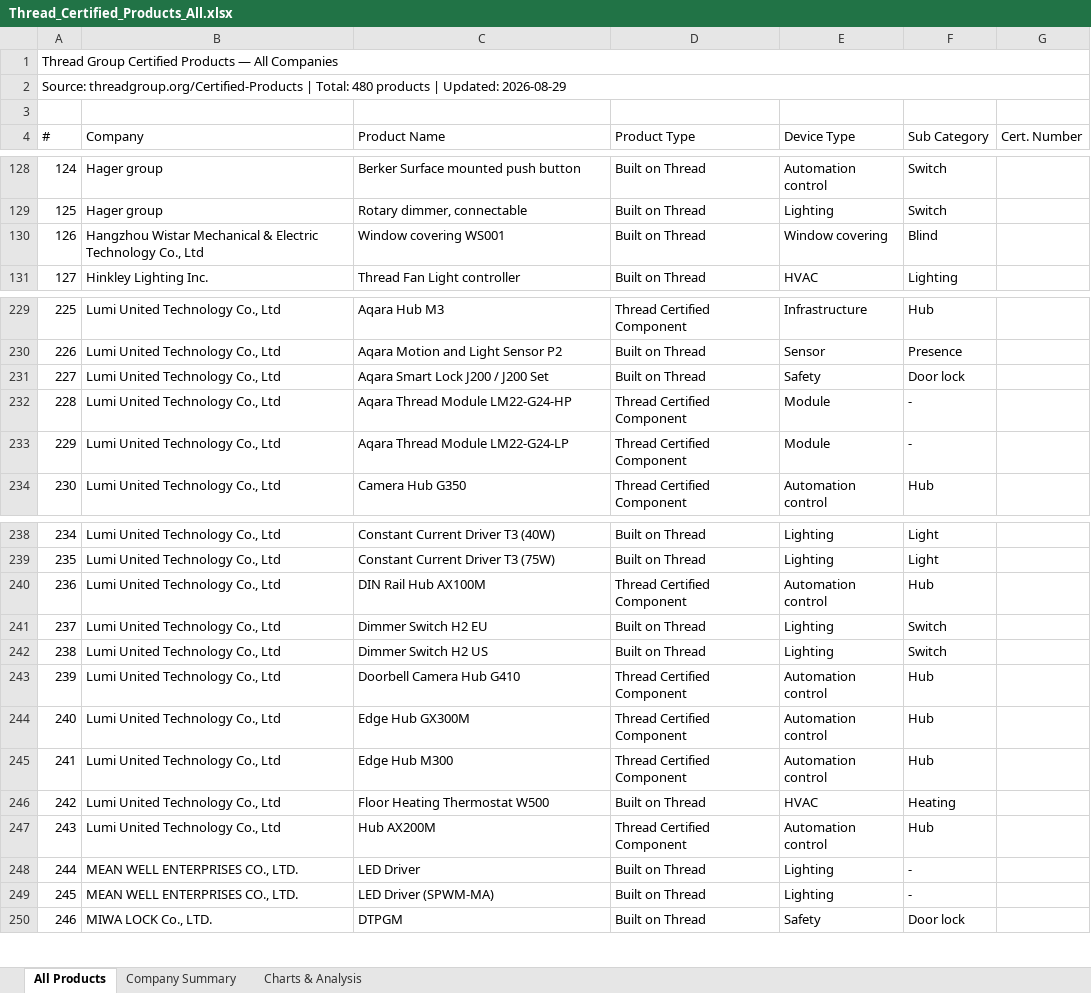
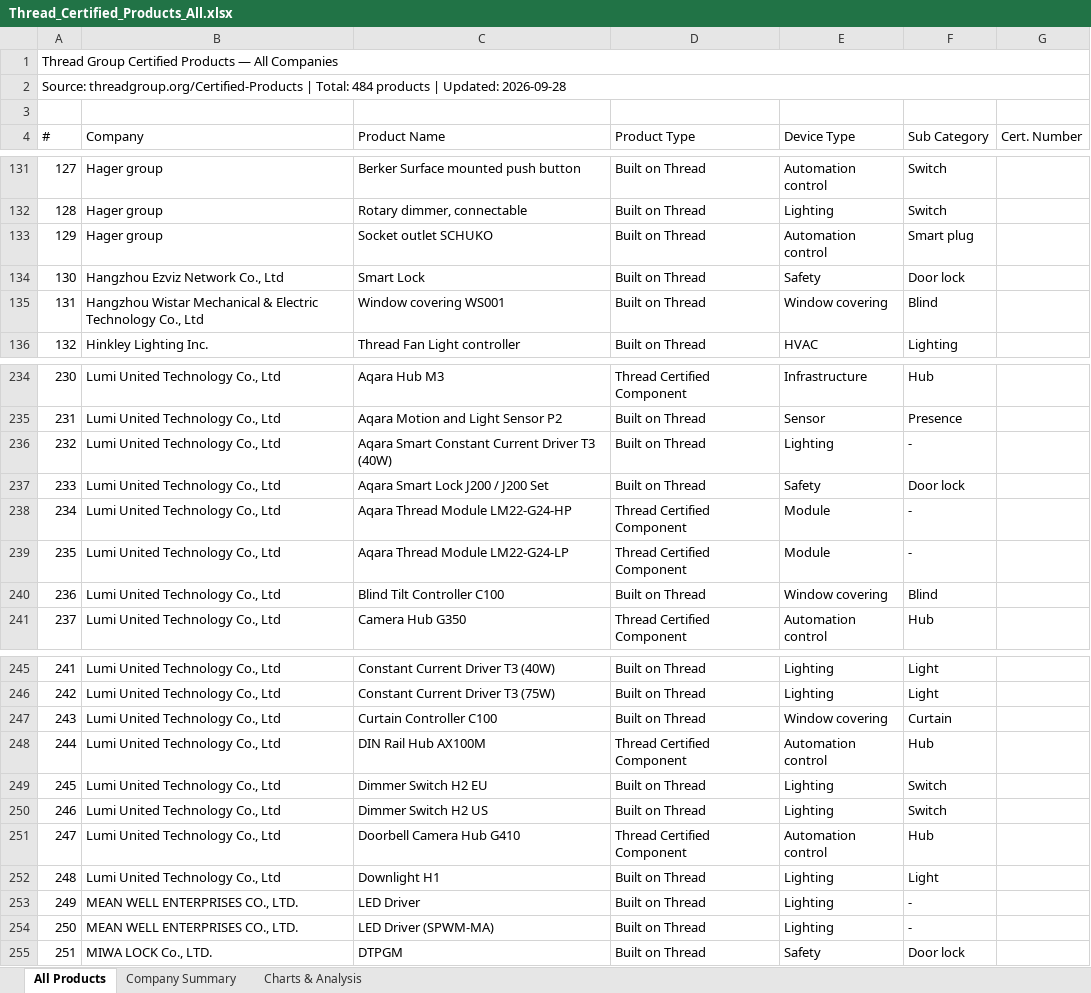
Before and after one commit to simonyoyo2022/thread-certified-products, an Excel workbook: Thread_Certified_Products_All.xlsx, sheet All Products, drawn as a sheet; only a part is shown, gaps mark what is left out; values as stored, in another font and other column widths than the file's, no cell formats; removed rows and columns are numbered as before the commit, all else as after; the diff covers the shown part only; the diff names each change by its address in the sheet, - before the commit and + after, or states it on an @@ line.

```diff
--- a/Thread_Certified_Products_All.xlsx (sheet All Products)
+++ b/Thread_Certified_Products_All.xlsx (sheet All Products)
@@ column A (#) renumbered from row 2 down @@
+row 133: 129 | Hager group | Socket outlet SCHUKO | Built on Thread | Automation control | Smart plug
+row 134: 130 | Hangzhou Ezviz Network Co., Ltd | Smart Lock | Built on Thread | Safety | Door lock
+row 236: 232 | Lumi United Technology Co., Ltd | Aqara Smart Constant Current Driver T3 (40W) | Built on Thread | Lighting | -
+row 240: 236 | Lumi United Technology Co., Ltd | Blind Tilt Controller C100 | Built on Thread | Window covering | Blind
+row 247: 243 | Lumi United Technology Co., Ltd | Curtain Controller C100 | Built on Thread | Window covering | Curtain
-row 244: 240 | Lumi United Technology Co., Ltd | Edge Hub GX300M | Thread Certified Component | Automation control | Hub
-row 245: 241 | Lumi United Technology Co., Ltd | Edge Hub M300 | Thread Certified Component | Automation control | Hub
-row 246: 242 | Lumi United Technology Co., Ltd | Floor Heating Thermostat W500 | Built on Thread | HVAC | Heating
-row 247: 243 | Lumi United Technology Co., Ltd | Hub AX200M | Thread Certified Component | Automation control | Hub
+row 252: 248 | Lumi United Technology Co., Ltd | Downlight H1 | Built on Thread | Lighting | Light
```
Also changed, not shown: 6 added rows, 4 removed rows and 3 edited cells elsewhere in this sheet, sheet Company Summary, sheet Charts & Analysis, cell formats, 2 other files.
